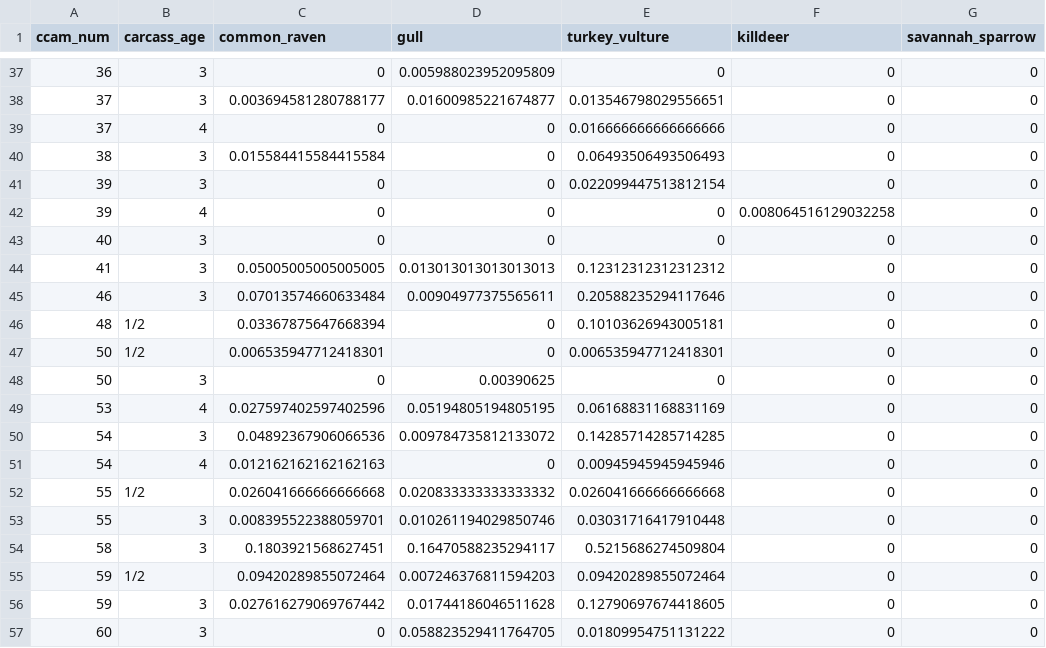
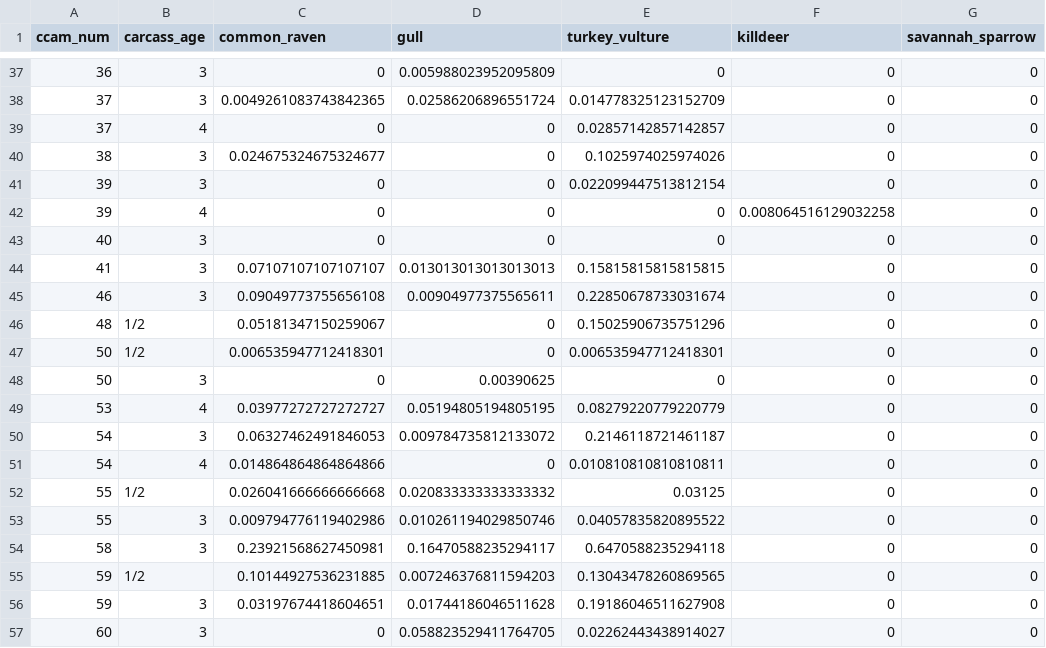
Before and after one commit to fgerraty/Carcass_Cameras, a CSV file: data/processed/scavenging_assemblage_rates.csv, drawn as a sheet; only a part is shown, gaps mark what is left out; the diff covers the shown part only; the diff names each change by its address in the sheet, - before the commit and + after, or states it on an @@ line.

```diff
--- a/data/processed/scavenging_assemblage_rates.csv
+++ b/data/processed/scavenging_assemblage_rates.csv
-C38 (common_raven): 0.003694581280788177
+C38 (common_raven): 0.0049261083743842365
-D38 (gull): 0.01600985221674877
+D38 (gull): 0.02586206896551724
-E38 (turkey_vulture): 0.013546798029556651
+E38 (turkey_vulture): 0.014778325123152709
-E39 (turkey_vulture): 0.016666666666666666
+E39 (turkey_vulture): 0.02857142857142857
-C40 (common_raven): 0.015584415584415584
+C40 (common_raven): 0.024675324675324677
-E40 (turkey_vulture): 0.06493506493506493
+E40 (turkey_vulture): 0.1025974025974026
-C44 (common_raven): 0.05005005005005005
+C44 (common_raven): 0.07107107107107107
-E44 (turkey_vulture): 0.12312312312312312
+E44 (turkey_vulture): 0.15815815815815815
-C45 (common_raven): 0.07013574660633484
+C45 (common_raven): 0.09049773755656108
-E45 (turkey_vulture): 0.20588235294117646
+E45 (turkey_vulture): 0.22850678733031674
-C46 (common_raven): 0.03367875647668394
+C46 (common_raven): 0.05181347150259067
-E46 (turkey_vulture): 0.10103626943005181
+E46 (turkey_vulture): 0.15025906735751296
-C49 (common_raven): 0.027597402597402596
+C49 (common_raven): 0.03977272727272727
-E49 (turkey_vulture): 0.06168831168831169
+E49 (turkey_vulture): 0.08279220779220779
-C50 (common_raven): 0.04892367906066536
+C50 (common_raven): 0.06327462491846053
-E50 (turkey_vulture): 0.14285714285714285
+E50 (turkey_vulture): 0.2146118721461187
-C51 (common_raven): 0.012162162162162163
+C51 (common_raven): 0.014864864864864866
-E51 (turkey_vulture): 0.00945945945945946
+E51 (turkey_vulture): 0.010810810810810811
-E52 (turkey_vulture): 0.026041666666666668
+E52 (turkey_vulture): 0.03125
-C53 (common_raven): 0.008395522388059701
+C53 (common_raven): 0.009794776119402986
-E53 (turkey_vulture): 0.03031716417910448
+E53 (turkey_vulture): 0.04057835820895522
-C54 (common_raven): 0.1803921568627451
+C54 (common_raven): 0.23921568627450981
-E54 (turkey_vulture): 0.5215686274509804
+E54 (turkey_vulture): 0.6470588235294118
-C55 (common_raven): 0.09420289855072464
+C55 (common_raven): 0.10144927536231885
-E55 (turkey_vulture): 0.09420289855072464
+E55 (turkey_vulture): 0.13043478260869565
-C56 (common_raven): 0.027616279069767442
+C56 (common_raven): 0.03197674418604651
-E56 (turkey_vulture): 0.12790697674418605
+E56 (turkey_vulture): 0.19186046511627908
-E57 (turkey_vulture): 0.01809954751131222
+E57 (turkey_vulture): 0.02262443438914027
```
Also changed, not shown: 64 edited cells elsewhere in this file, data/processed/scavenging_assemblage_counts.csv, 10 other files.
